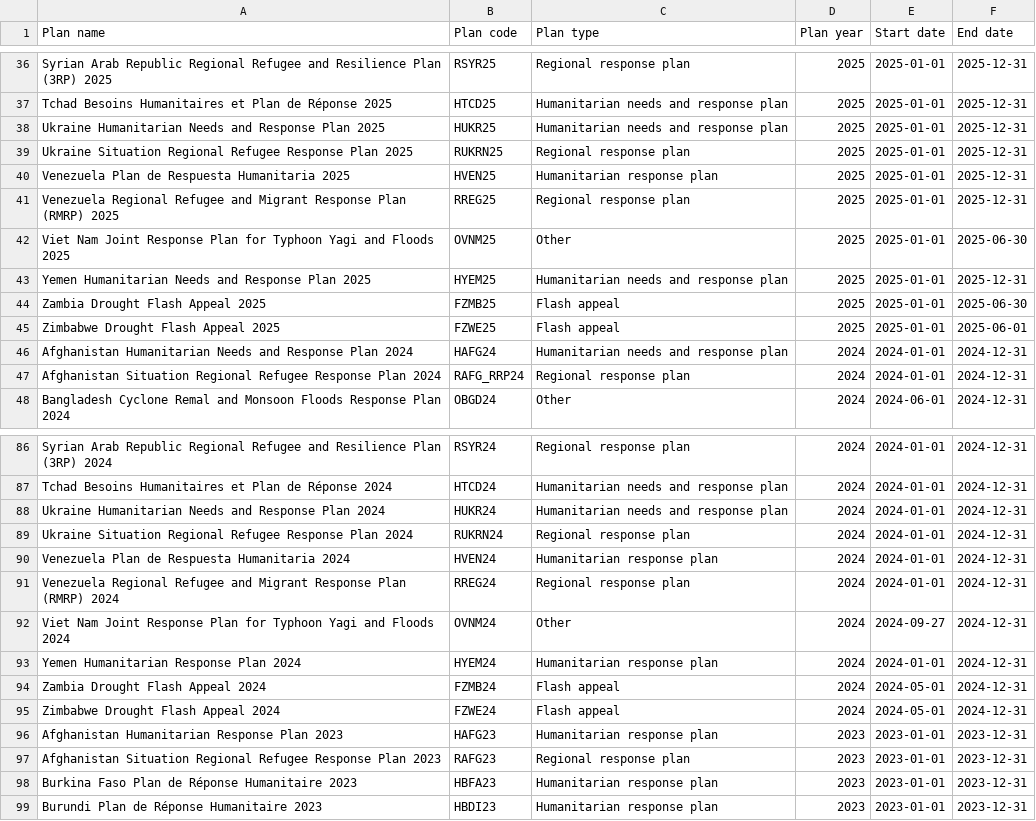
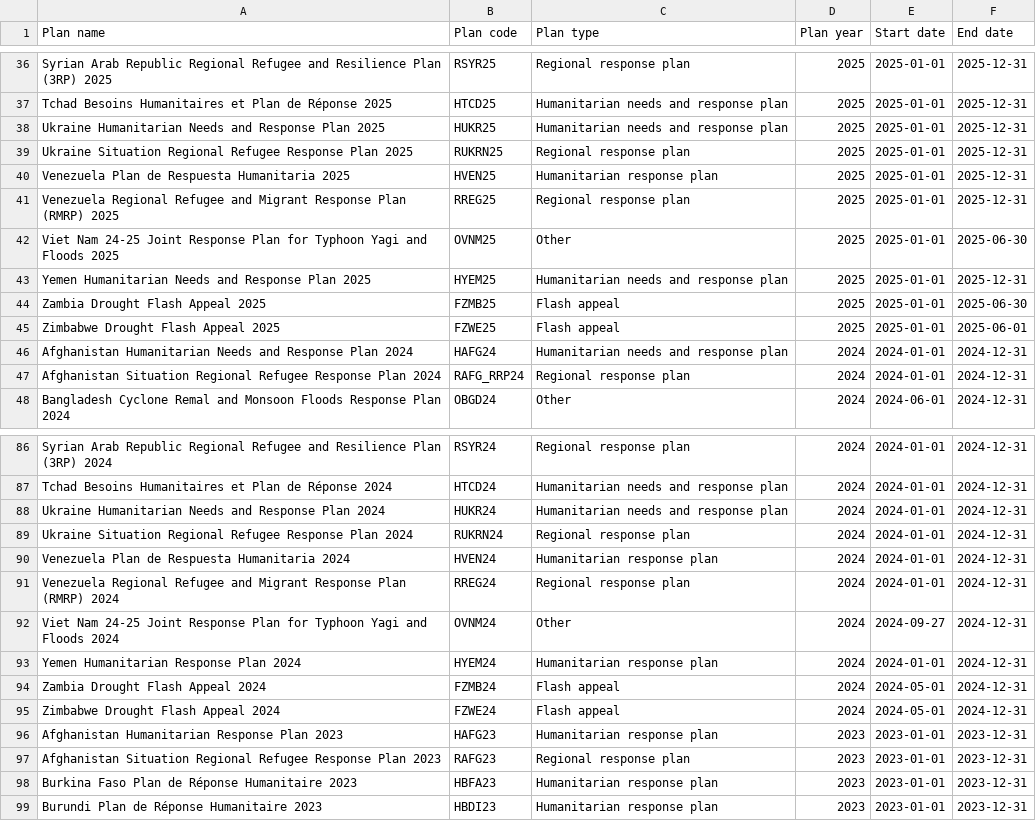
Before and after one commit to codeforIATI/humanitarian-plan-codelist, a CSV file: humanitarian-plan.csv, drawn as a sheet; only a part is shown, gaps mark what is left out.

Commit message:
deploy: adf0262c8f6f882ea9f8d209d723d747a1350cd5

```diff
--- a/humanitarian-plan.csv
+++ b/humanitarian-plan.csv
@@ -41,3 +41,3 @@ Venezuela Plan de Respuesta Humanitaria 2025,HVEN25,Humanitarian response plan,2
 Venezuela Regional Refugee and Migrant Response Plan (RMRP) 2025,RREG25,Regional response plan,2025,2025-01-01,2025-12-31
-Viet Nam Joint Response Plan for Typhoon Yagi and Floods 2025,OVNM25,Other,2025,2025-01-01,2025-06-30
+Viet Nam 24-25 Joint Response Plan for Typhoon Yagi and Floods 2025,OVNM25,Other,2025,2025-01-01,2025-06-30
 Yemen Humanitarian Needs and Response Plan 2025,HYEM25,Humanitarian needs and response plan,2025,2025-01-01,2025-12-31
@@ -91,3 +91,3 @@ Venezuela Plan de Respuesta Humanitaria 2024,HVEN24,Humanitarian response plan,2
 Venezuela Regional Refugee and Migrant Response Plan (RMRP) 2024,RREG24,Regional response plan,2024,2024-01-01,2024-12-31
-Viet Nam  Joint Response Plan for Typhoon Yagi and Floods 2024,OVNM24,Other,2024,2024-09-27,2024-12-31
+Viet Nam 24-25 Joint Response Plan for Typhoon Yagi and Floods 2024,OVNM24,Other,2024,2024-09-27,2024-12-31
 Yemen Humanitarian Response Plan 2024,HYEM24,Humanitarian response plan,2024,2024-01-01,2024-12-31
```
